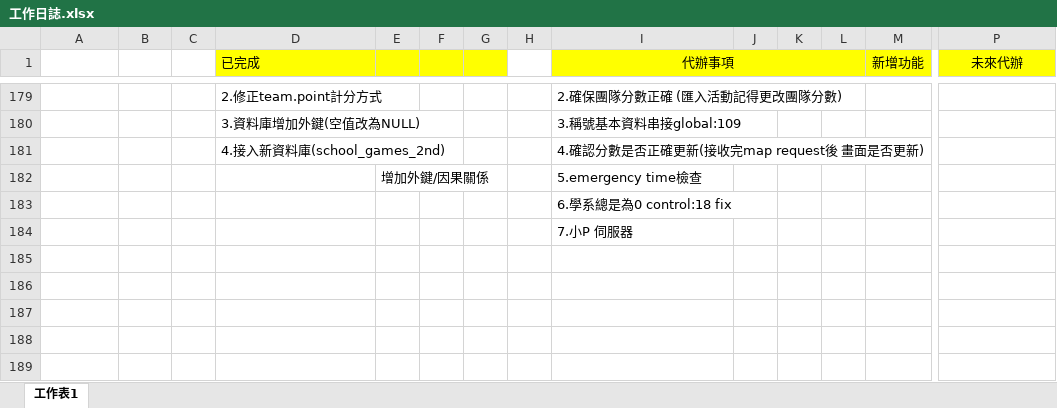
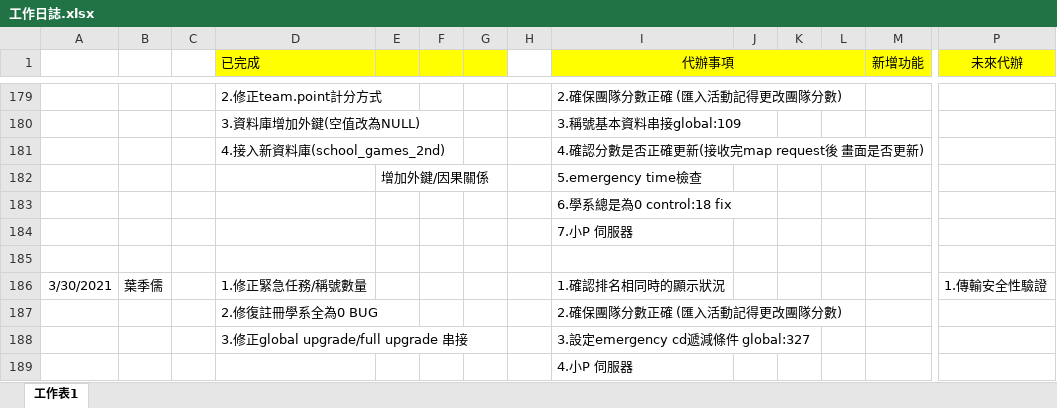
Before and after one commit to pei-ci/Project_2021_spring, an Excel workbook: 工作日誌.xlsx, sheet 工作表1, drawn as a sheet; only a part is shown, gaps mark what is left out; values as stored, in another font and other column widths than the file's, no borders; rows hold the shown columns only; the diff names each change by its address in the sheet, - before the commit and + after, or states it on an @@ line.

```diff
--- a/工作日誌.xlsx (sheet 工作表1)
+++ b/工作日誌.xlsx (sheet 工作表1)
+row 185: (empty)
+row 186: 3/30/2021 | 葉季儒 |  | 1.修正緊急任務/稱號數量 |  |  |  |  | 1.確認排名相同時的顯示狀況 |  |  |  |  | 1.傳輸安全性驗證
+row 187:  |  |  | 2.修復註冊學系全為0 BUG |  |  |  |  | 2.確保團隊分數正確 (匯入活動記得更改團隊分數)
+row 188:  |  |  | 3.修正global upgrade/full upgrade 串接 |  |  |  |  | 3.設定emergency cd遞減條件 global:327
+row 189:  |  |  |  |  |  |  |  | 4.小P 伺服器
```
Also changed, not shown: 3 other files.
